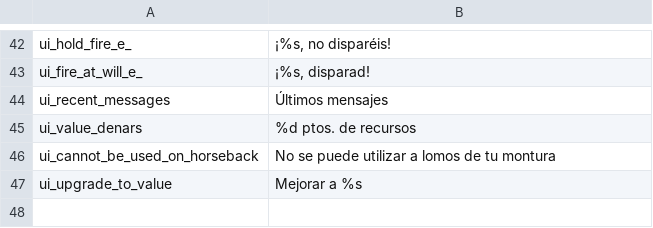
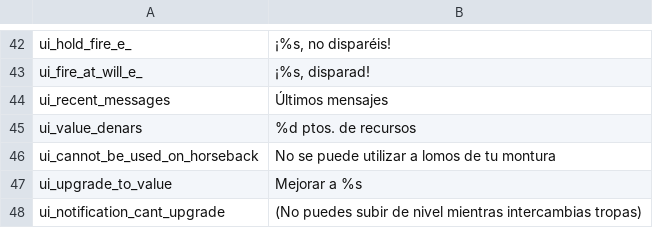
Before and after one commit to Swyter/tld, a CSV file: Languages/es/ui.csv, drawn as a sheet; only a part is shown, gaps mark what is left out.

Commit message:
*wb: workaround player stuck on the "donate soldiers" dialog when trying to upgrade troops in the process. <http://mbx.streetofeyes.com/index.php/topic,3465.msg68239.html#msg68239> *wb: remove commented code inside [game_get_morale_of_troops_from_faction].
Compiled both 1.011 and WB.

```diff
--- a/Languages/es/ui.csv
+++ b/Languages/es/ui.csv
@@ -47 +47,2 @@ ui_cannot_be_used_on_horseback|No se puede utilizar a lomos de tu montura
 ui_upgrade_to_value| Mejorar a %s
+ui_notification_cant_upgrade|(No puedes subir de nivel mientras intercambias tropas)
```
Also changed, not shown: Languages/en/ui.csv, 11 other files.
